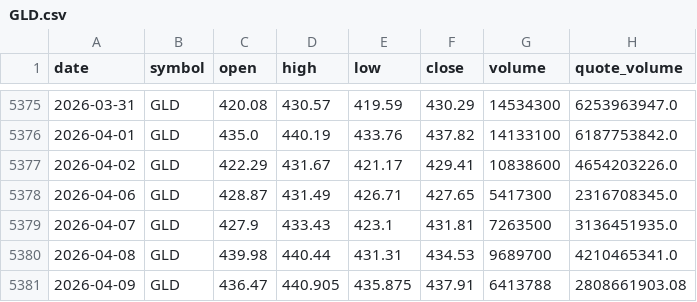
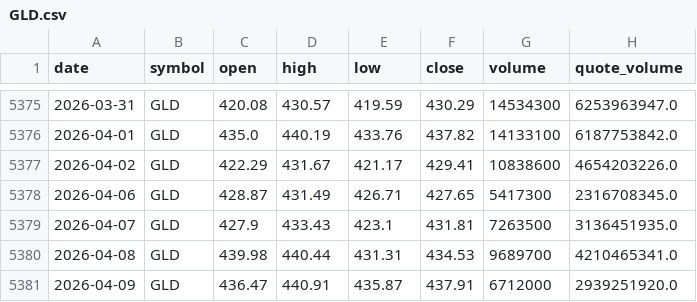
Before and after one commit to bsachart/finance-metrics-fetch, a CSV file: data/market/GLD.csv, drawn as a sheet; only a part is shown, gaps mark what is left out.

```diff
--- a/data/market/GLD.csv
+++ b/data/market/GLD.csv
@@ -5380,2 +5380,2 @@ date,symbol,open,high,low,close,volume,quote_volume
 2026-04-08,GLD,439.98,440.44,431.31,434.53,9689700,4210465341.0
-2026-04-09,GLD,436.47,440.905,435.875,437.91,6413788,2808661903.08
+2026-04-09,GLD,436.47,440.91,435.87,437.91,6712000,2939251920.0
```
Also changed, not shown: data/market/INTC.csv, data/market/MSFT.csv, 8 other files.
